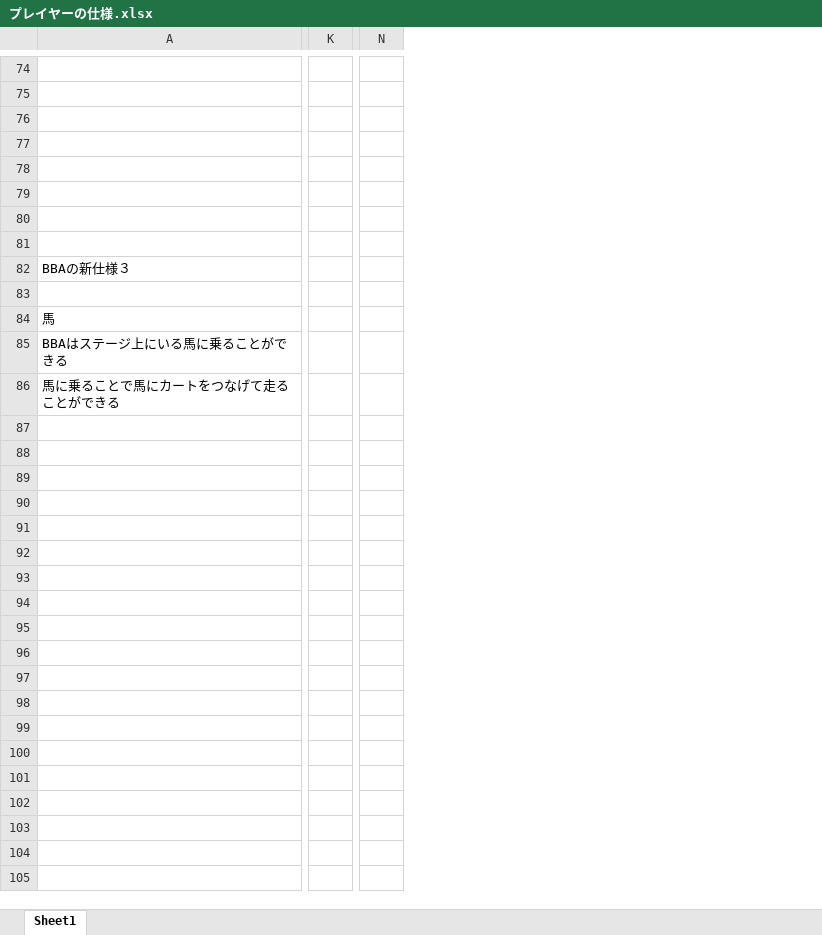
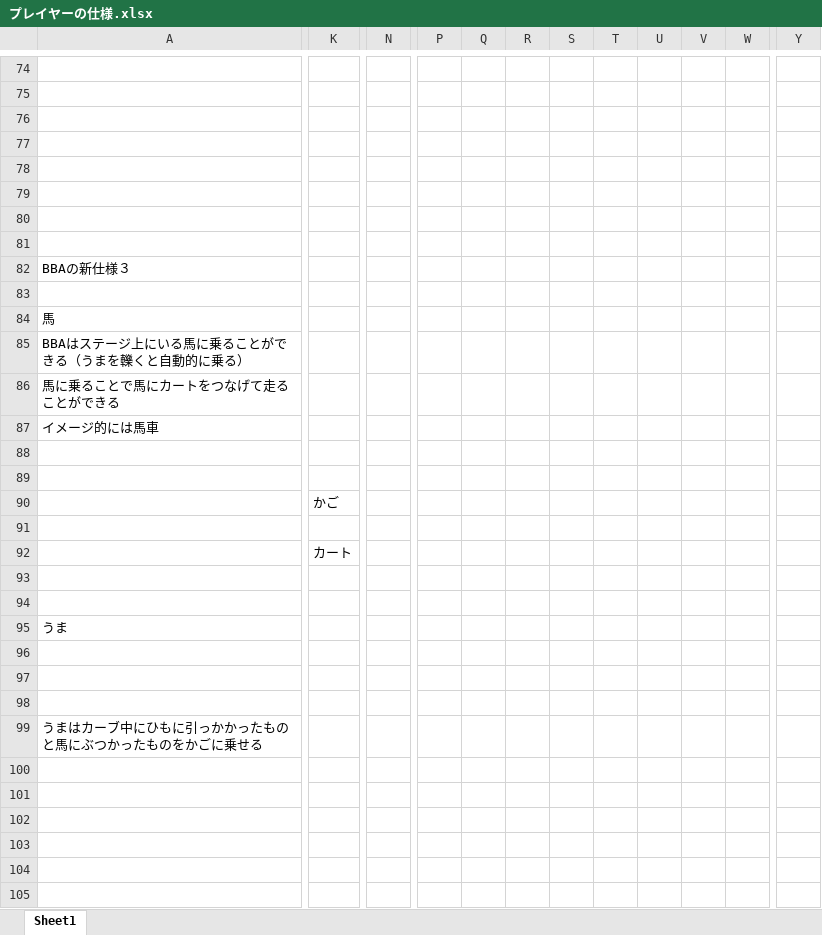
Before and after one commit to H29LatterPeriodTeam07/team07, an Excel workbook: 仕様書/Masterの仕様書/プレイヤーの仕様.xlsx, sheet Sheet1, drawn as a sheet; only a part is shown, gaps mark what is left out; values as stored, in another font and other column widths than the file's, no borders; charts and pictures not drawn; removed rows and columns are numbered as before the commit, all else as after; rows hold the shown columns only; the diff covers the shown part only; the diff names each change by its address in the sheet, - before the commit and + after, or states it on an @@ line.

```diff
--- a/仕様書/Masterの仕様書/プレイヤーの仕様.xlsx (sheet Sheet1)
+++ b/仕様書/Masterの仕様書/プレイヤーの仕様.xlsx (sheet Sheet1)
-column K, empty
+column K, empty
-column N, empty
+column N, empty
+column P, empty
+column Q, empty
+column R, empty
+column S, empty
+column T, empty
+column U, empty
+column V, empty
+column W, empty
+column Y, empty
-row 78: (empty)
+row 81: (empty)
-A85: BBAはステージ上にいる馬に乗ることができる
+A85: BBAはステージ上にいる馬に乗ることができる（うまを轢くと自動的に乗る）
+row 87: イメージ的には馬車
+row 88: (empty)
+row 89: (empty)
+row 90:  | かご
+row 91: (empty)
+row 92:  | カート
+row 93: (empty)
+row 94: (empty)
+row 95: うま
+row 96: (empty)
+row 97: (empty)
+row 98: (empty)
+row 99: うまはカーブ中にひもに引っかかったものと馬にぶつかったものをかごに乗せる
+row 100: (empty)
+row 101: (empty)
+row 102: (empty)
+row 103: (empty)
+row 104: (empty)
+row 105: (empty)
```
Also changed, not shown: 38 added rows, 1 added column and 5 edited cells elsewhere in this sheet, charts or pictures, 仕様書/Masterの仕様書/UI.xlsx, 13 other files.
